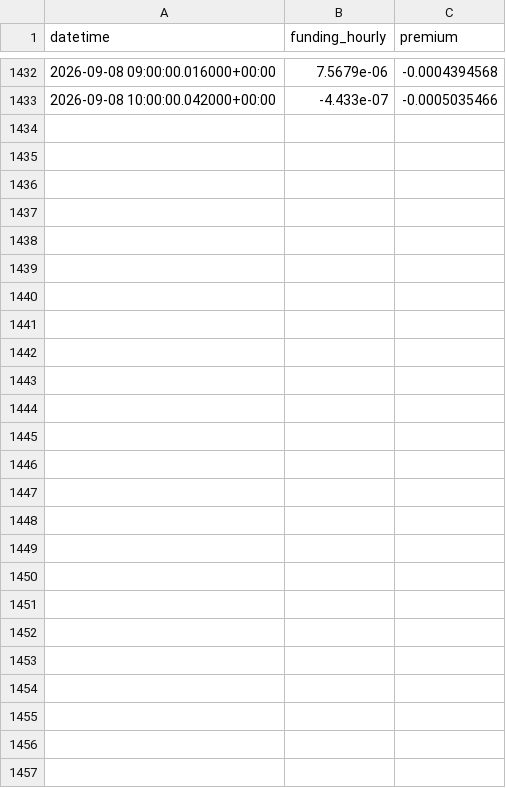
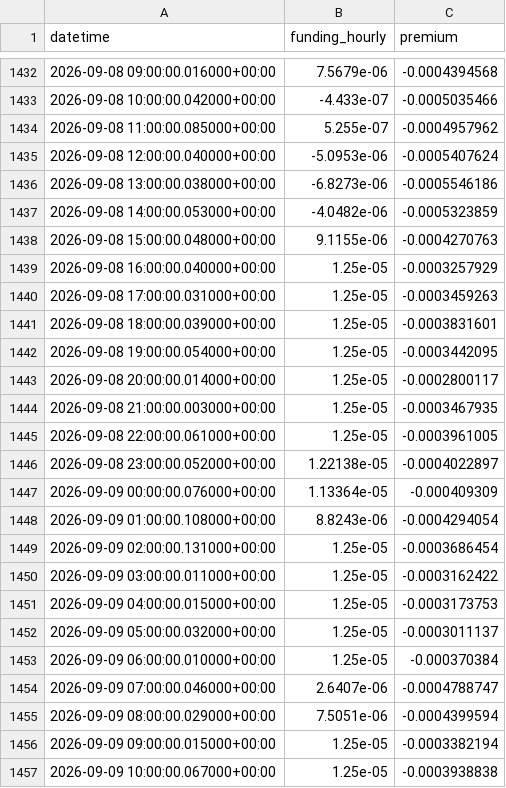
Before and after one commit to amincato/GOLDSTEIN, a CSV file: data/cache/hyperliquid/PAXG_funding.csv, drawn as a sheet; only a part is shown, gaps mark what is left out.

```diff
--- a/data/cache/hyperliquid/PAXG_funding.csv
+++ b/data/cache/hyperliquid/PAXG_funding.csv
@@ -1433 +1433,25 @@ datetime,funding_hourly,premium
 2026-09-08 10:00:00.042000+00:00,-4.433e-07,-0.0005035466
+2026-09-08 11:00:00.085000+00:00,5.255e-07,-0.0004957962
+2026-09-08 12:00:00.040000+00:00,-5.0953e-06,-0.0005407624
+2026-09-08 13:00:00.038000+00:00,-6.8273e-06,-0.0005546186
+2026-09-08 14:00:00.053000+00:00,-4.0482e-06,-0.0005323859
+2026-09-08 15:00:00.048000+00:00,9.1155e-06,-0.0004270763
+2026-09-08 16:00:00.040000+00:00,1.25e-05,-0.0003257929
+2026-09-08 17:00:00.031000+00:00,1.25e-05,-0.0003459263
+2026-09-08 18:00:00.039000+00:00,1.25e-05,-0.0003831601
+2026-09-08 19:00:00.054000+00:00,1.25e-05,-0.0003442095
+2026-09-08 20:00:00.014000+00:00,1.25e-05,-0.0002800117
+2026-09-08 21:00:00.003000+00:00,1.25e-05,-0.0003467935
+2026-09-08 22:00:00.061000+00:00,1.25e-05,-0.0003961005
+2026-09-08 23:00:00.052000+00:00,1.22138e-05,-0.0004022897
+2026-09-09 00:00:00.076000+00:00,1.13364e-05,-0.000409309
+2026-09-09 01:00:00.108000+00:00,8.8243e-06,-0.0004294054
+2026-09-09 02:00:00.131000+00:00,1.25e-05,-0.0003686454
+2026-09-09 03:00:00.011000+00:00,1.25e-05,-0.0003162422
+2026-09-09 04:00:00.015000+00:00,1.25e-05,-0.0003173753
+2026-09-09 05:00:00.032000+00:00,1.25e-05,-0.0003011137
+2026-09-09 06:00:00.010000+00:00,1.25e-05,-0.000370384
+2026-09-09 07:00:00.046000+00:00,2.6407e-06,-0.0004788747
+2026-09-09 08:00:00.029000+00:00,7.5051e-06,-0.0004399594
+2026-09-09 09:00:00.015000+00:00,1.25e-05,-0.0003382194
+2026-09-09 10:00:00.067000+00:00,1.25e-05,-0.0003938838
```
Also changed, not shown: data/cache/DXY.csv, data/cache/GDX.csv, 23 other files.
